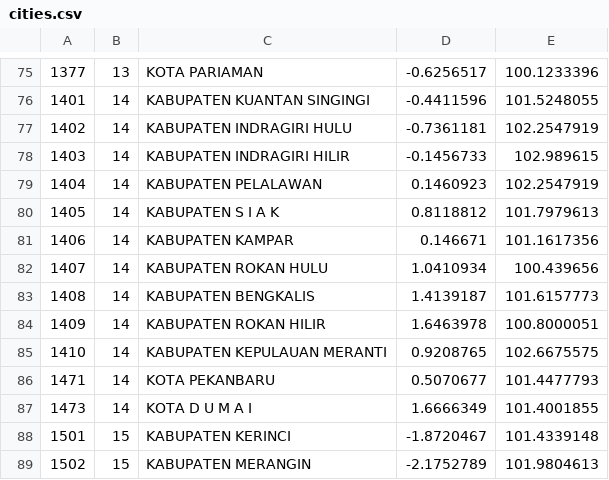
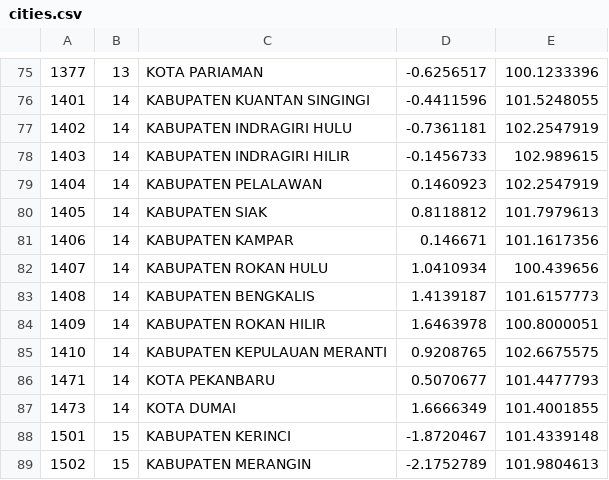
Before and after one commit to laravolt/indonesia, a CSV file: resources/csv/cities.csv, drawn as a sheet; only a part is shown, gaps mark what is left out.

Commit message:
fix SIAK and DUMAI city name

```diff
--- a/resources/csv/cities.csv
+++ b/resources/csv/cities.csv
@@ -79,3 +79,3 @@
 1404,14,"KABUPATEN PELALAWAN",0.1460923,102.2547919
-1405,14,"KABUPATEN S I A K",0.8118812,101.7979613
+1405,14,"KABUPATEN SIAK",0.8118812,101.7979613
 1406,14,"KABUPATEN KAMPAR",0.146671,101.1617356
@@ -86,3 +86,3 @@
 1471,14,"KOTA PEKANBARU",0.5070677,101.4477793
-1473,14,"KOTA D U M A I",1.6666349,101.4001855
+1473,14,"KOTA DUMAI",1.6666349,101.4001855
 1501,15,"KABUPATEN KERINCI",-1.8720467,101.4339148
```
